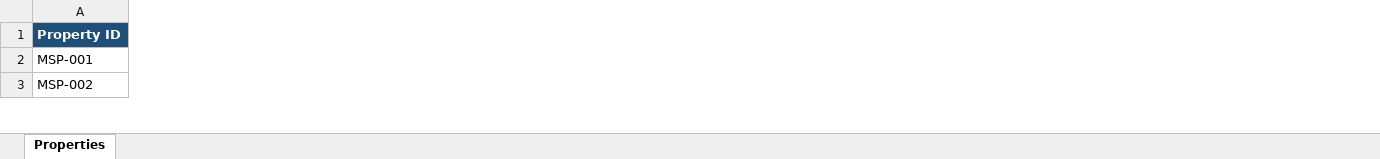
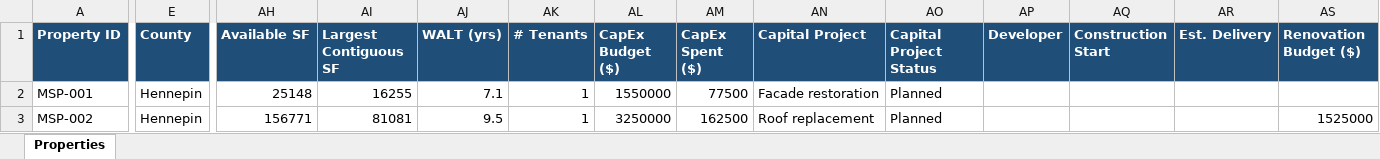
Before and after one commit to ezraharris385/internal-data-market-tracker, an Excel workbook: data/properties.xlsx, sheet Properties, drawn as a sheet; only a part is shown, gaps mark what is left out; values as stored, in another font and other column widths than the file's, no borders; the diff covers the shown part only; the diff names each change by its address in the sheet, - before the commit and + after, or states it on an @@ line.

```diff
--- a/data/properties.xlsx (sheet Properties)
+++ b/data/properties.xlsx (sheet Properties)
+column E (County), rows 2-3: Hennepin | Hennepin
+column AH (Available SF), rows 2-3: 25148 | 156771
+column AI (Largest Contiguous SF), rows 2-3: 16255 | 81081
+column AJ (WALT (yrs)), rows 2-3: 7.1 | 9.5
+column AK (# Tenants), rows 2-3: 1 | 1
+column AL (CapEx Budget ($)), rows 2-3: 1550000 | 3250000
+column AM (CapEx Spent ($)), rows 2-3: 77500 | 162500
+column AN (Capital Project), rows 2-3: Facade restoration | Roof replacement
+column AO (Capital Project Status), rows 2-3: Planned | Planned
+column AP (Developer), empty
+column AQ (Construction Start), empty
+column AR (Est. Delivery), empty
+column AS (Renovation Budget ($)), row 3: 1525000
```
Also changed, not shown: 8 added columns and 1786 edited cells elsewhere in this sheet, 10 other files.
